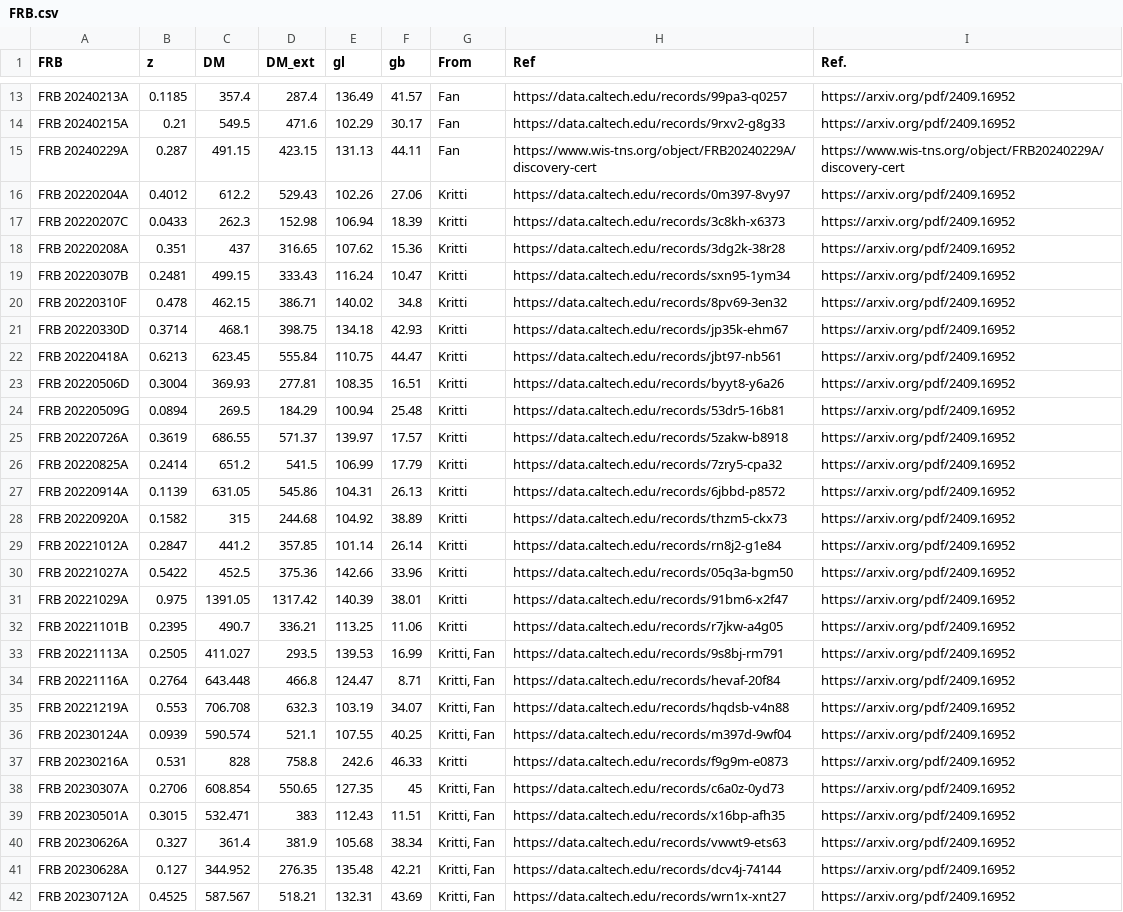
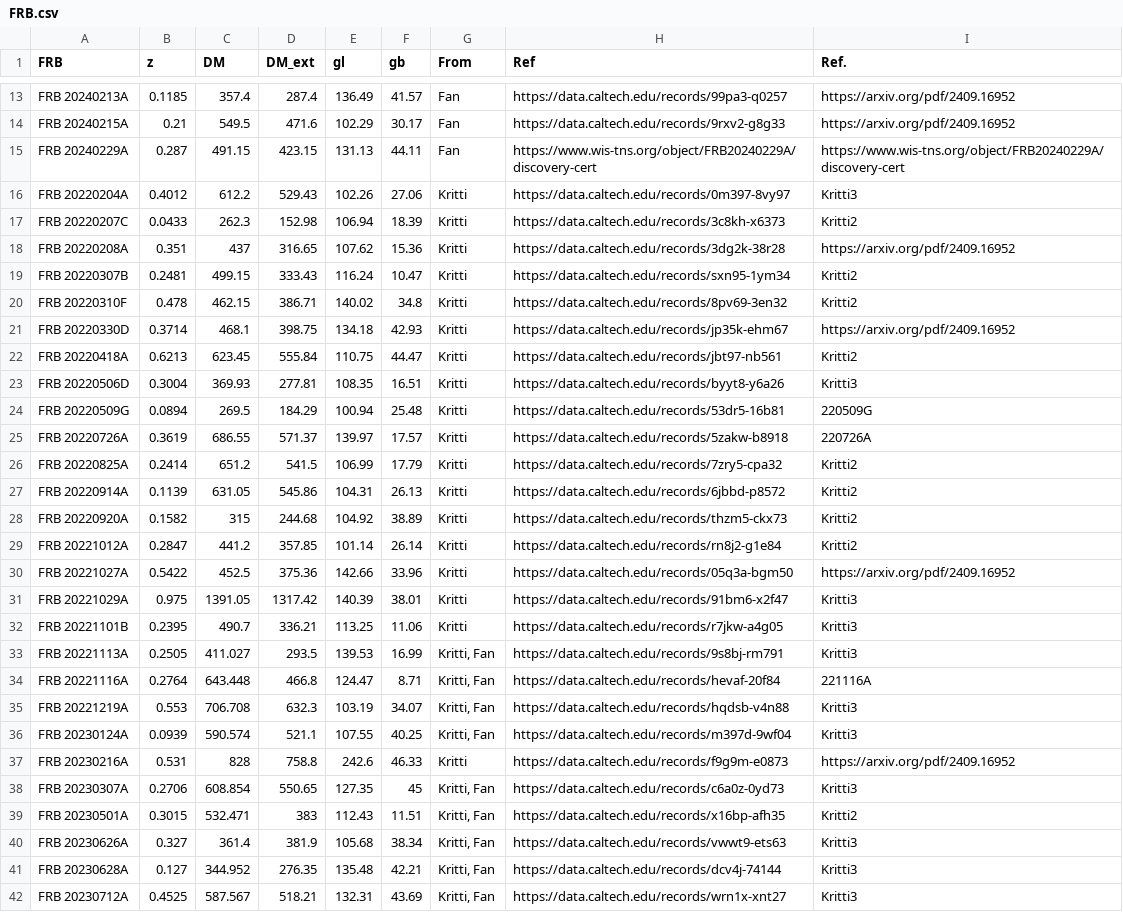
Before and after one commit to MariosNT/FRB_GW_association_cosmo, a CSV file: Data/FRB.csv, drawn as a sheet; only a part is shown, gaps mark what is left out; the diff covers the shown part only; the diff names each change by its address in the sheet, - before the commit and + after, or states it on an @@ line.

Commit message:
update data citation, add multiple reference cases

```diff
--- a/Data/FRB.csv
+++ b/Data/FRB.csv
-I16 (Ref.): https://arxiv.org/pdf/2409.16952
+I16 (Ref.): Kritti3
-I17 (Ref.): https://arxiv.org/pdf/2409.16952
+I17 (Ref.): Kritti2
-I19:I20 (Ref.): https://arxiv.org/pdf/2409.16952
+I19:I20 (Ref.): Kritti2
-I22 (Ref.): https://arxiv.org/pdf/2409.16952
+I22 (Ref.): Kritti2
-I23 (Ref.): https://arxiv.org/pdf/2409.16952
+I23 (Ref.): Kritti3
-I24 (Ref.): https://arxiv.org/pdf/2409.16952
+I24 (Ref.): 220509G
-I25 (Ref.): https://arxiv.org/pdf/2409.16952
+I25 (Ref.): 220726A
-I26:I29 (Ref.): https://arxiv.org/pdf/2409.16952
+I26:I29 (Ref.): Kritti2
-I31:I33 (Ref.): https://arxiv.org/pdf/2409.16952
+I31:I33 (Ref.): Kritti3
-I34 (Ref.): https://arxiv.org/pdf/2409.16952
+I34 (Ref.): 221116A
-I35:I36 (Ref.): https://arxiv.org/pdf/2409.16952
+I35:I36 (Ref.): Kritti3
-I38 (Ref.): https://arxiv.org/pdf/2409.16952
+I38 (Ref.): Kritti3
-I39 (Ref.): https://arxiv.org/pdf/2409.16952
+I39 (Ref.): Kritti2
-I40:I42 (Ref.): https://arxiv.org/pdf/2409.16952
+I40:I42 (Ref.): Kritti3
```
Also changed, not shown: 18 edited cells elsewhere in this file, 2 other files.
